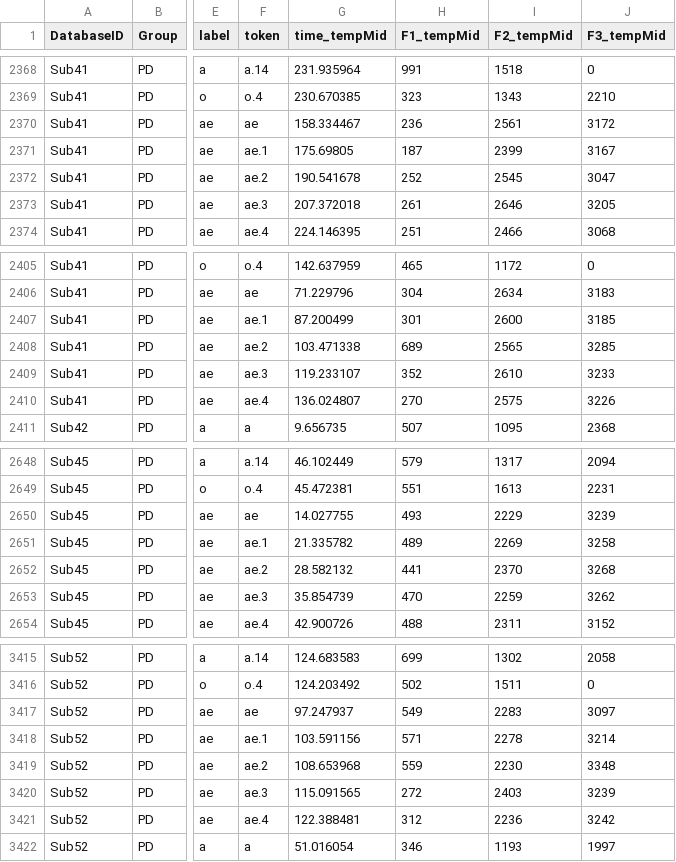
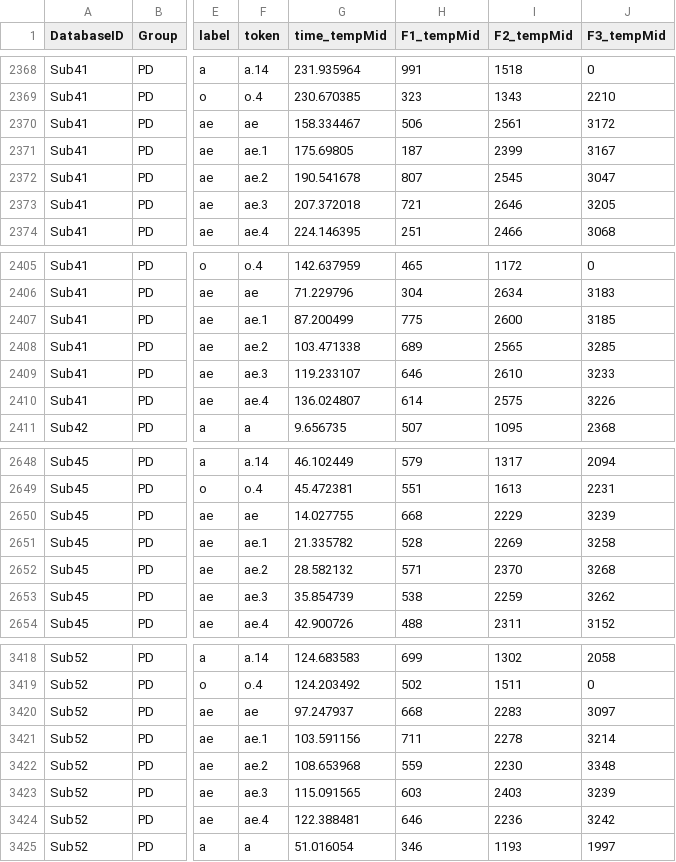
Before and after one commit to AustinRThompson/multidomain-vowelArtic-PD, a CSV file: Data/PreppedData/CollatedData/allSpeakers_tempMid.csv, drawn as a sheet; only a part is shown, gaps mark what is left out; addresses are those after the commit; the diff covers the shown part only; the diff names each change by its address in the sheet, - before the commit and + after, or states it on an @@ line.

```diff
--- a/Data/PreppedData/CollatedData/allSpeakers_tempMid.csv
+++ b/Data/PreppedData/CollatedData/allSpeakers_tempMid.csv
-H2370 (F1_tempMid): 236
+H2370 (F1_tempMid): 506
-H2372 (F1_tempMid): 252
+H2372 (F1_tempMid): 807
-H2373 (F1_tempMid): 261
+H2373 (F1_tempMid): 721
-H2407 (F1_tempMid): 301
+H2407 (F1_tempMid): 775
-H2409 (F1_tempMid): 352
+H2409 (F1_tempMid): 646
-H2410 (F1_tempMid): 270
+H2410 (F1_tempMid): 614
-H2650 (F1_tempMid): 493
+H2650 (F1_tempMid): 668
-H2651 (F1_tempMid): 489
+H2651 (F1_tempMid): 528
-H2652 (F1_tempMid): 441
+H2652 (F1_tempMid): 571
-H2653 (F1_tempMid): 470
+H2653 (F1_tempMid): 538
-H3420 (F1_tempMid): 549
+H3420 (F1_tempMid): 668
-H3421 (F1_tempMid): 571
+H3421 (F1_tempMid): 711
-H3423 (F1_tempMid): 272
+H3423 (F1_tempMid): 603
-H3424 (F1_tempMid): 312
+H3424 (F1_tempMid): 646
```
Also changed, not shown: 3 added rows and 32 edited cells elsewhere in this file, Data/PreppedData/CollatedData/TargetMeasures_vsaMeasures.csv, Data/PreppedData/ListenerData/ListenerRatings.csv, 18 other files.
